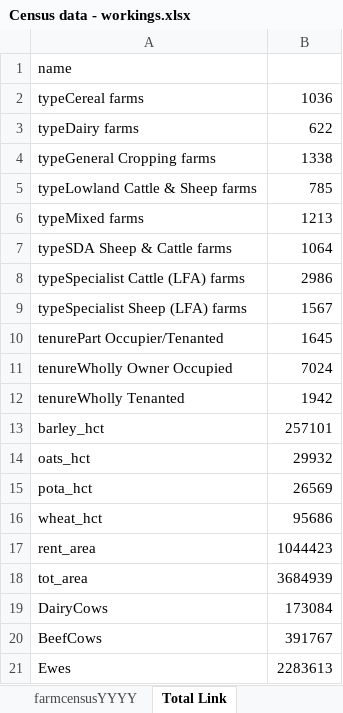
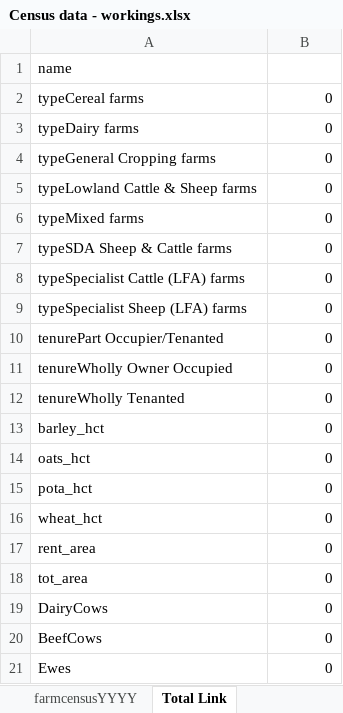
Before and after one commit to DataScienceScotland/FBS_R_Weighting, an Excel workbook: Census data - workings.xlsx, sheet Total Link, drawn as a sheet; values as stored, in another font and other column widths than the file's, no borders; the diff names each change by its address in the sheet, - before the commit and + after, or states it on an @@ line.

```diff
--- a/Census data - workings.xlsx (sheet Total Link)
+++ b/Census data - workings.xlsx (sheet Total Link)
-B2: 1036
+B2: 0
-B3: 622
+B3: 0
-B4: 1338
+B4: 0
-B5: 785
+B5: 0
-B6: 1213
+B6: 0
-B7: 1064
+B7: 0
-B8: 2986
+B8: 0
-B9: 1567
+B9: 0
-B10: 1645
+B10: 0
-B11: 7024
+B11: 0
-B12: 1942
+B12: 0
-B13: 257101
+B13: 0
-B14: 29932
+B14: 0
-B15: 26569
+B15: 0
-B16: 95686
+B16: 0
-B17: 1044423
+B17: 0
-B18: 3684939
+B18: 0
-B19: 173084
+B19: 0
-B20: 391767
+B20: 0
-B21: 2283613
+B21: 0
```
Also changed, not shown: sheet Census Data, sheet Farm Census Link, sheet farmcensusYYYY, sheet CensusTotalsYYYY, 1 other file.
